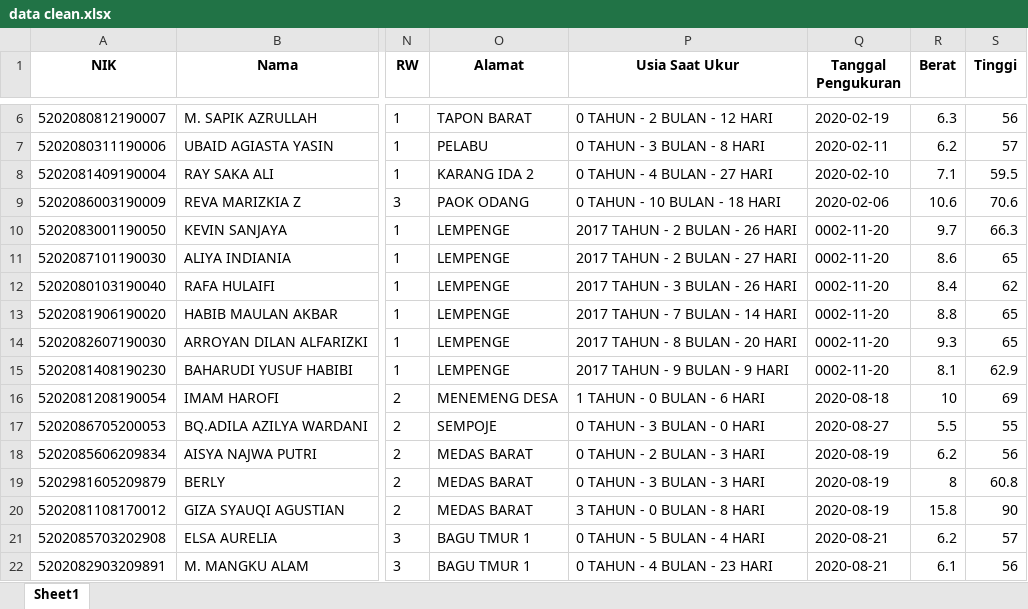
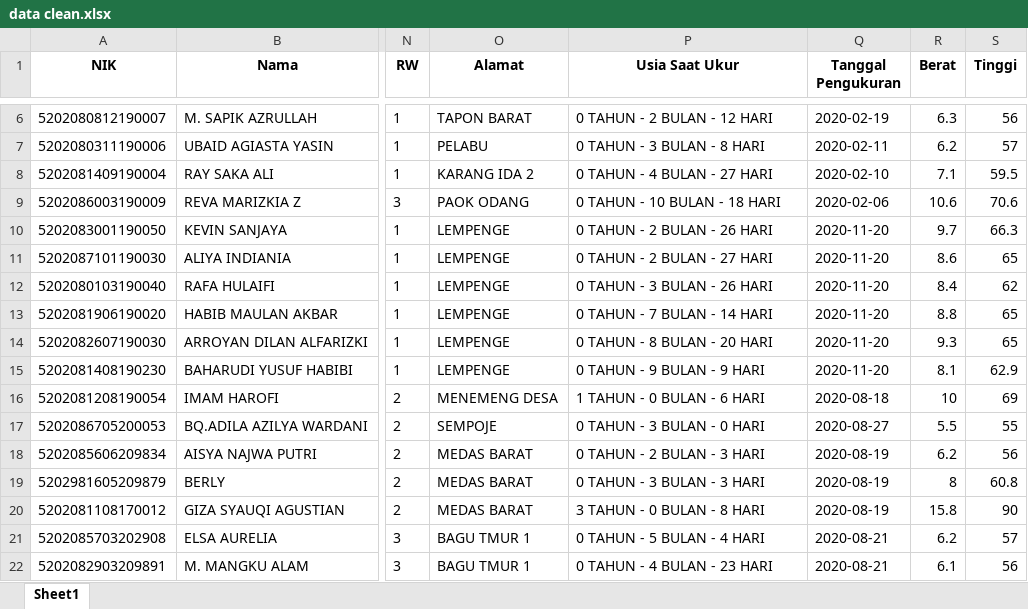
Before and after one commit to Maoelan/end-to-end-ml-nutritional-status, an Excel workbook: machine-learning/data clean.xlsx, sheet Sheet1, drawn as a sheet; only a part is shown, gaps mark what is left out; values as stored, in another font and other column widths than the file's, no borders; the diff names each change by its address in the sheet, - before the commit and + after, or states it on an @@ line.

Commit message:
nama data gizi

```diff
--- a/machine-learning/data clean.xlsx (sheet Sheet1)
+++ b/machine-learning/data clean.xlsx (sheet Sheet1)
-P10 (Usia Saat Ukur): 2017 TAHUN - 2 BULAN - 26 HARI
+P10 (Usia Saat Ukur): 0 TAHUN - 2 BULAN - 26 HARI
-Q10:Q15 (Tanggal Pengukuran): 0002-11-20
+Q10:Q15 (Tanggal Pengukuran): 2020-11-20
-P11 (Usia Saat Ukur): 2017 TAHUN - 2 BULAN - 27 HARI
+P11 (Usia Saat Ukur): 0 TAHUN - 2 BULAN - 27 HARI
-P12 (Usia Saat Ukur): 2017 TAHUN - 3 BULAN - 26 HARI
+P12 (Usia Saat Ukur): 0 TAHUN - 3 BULAN - 26 HARI
-P13 (Usia Saat Ukur): 2017 TAHUN - 7 BULAN - 14 HARI
+P13 (Usia Saat Ukur): 0 TAHUN - 7 BULAN - 14 HARI
-P14 (Usia Saat Ukur): 2017 TAHUN - 8 BULAN - 20 HARI
+P14 (Usia Saat Ukur): 0 TAHUN - 8 BULAN - 20 HARI
-P15 (Usia Saat Ukur): 2017 TAHUN - 9 BULAN - 9 HARI
+P15 (Usia Saat Ukur): 0 TAHUN - 9 BULAN - 9 HARI
```
Also changed, not shown: 6 other files.
